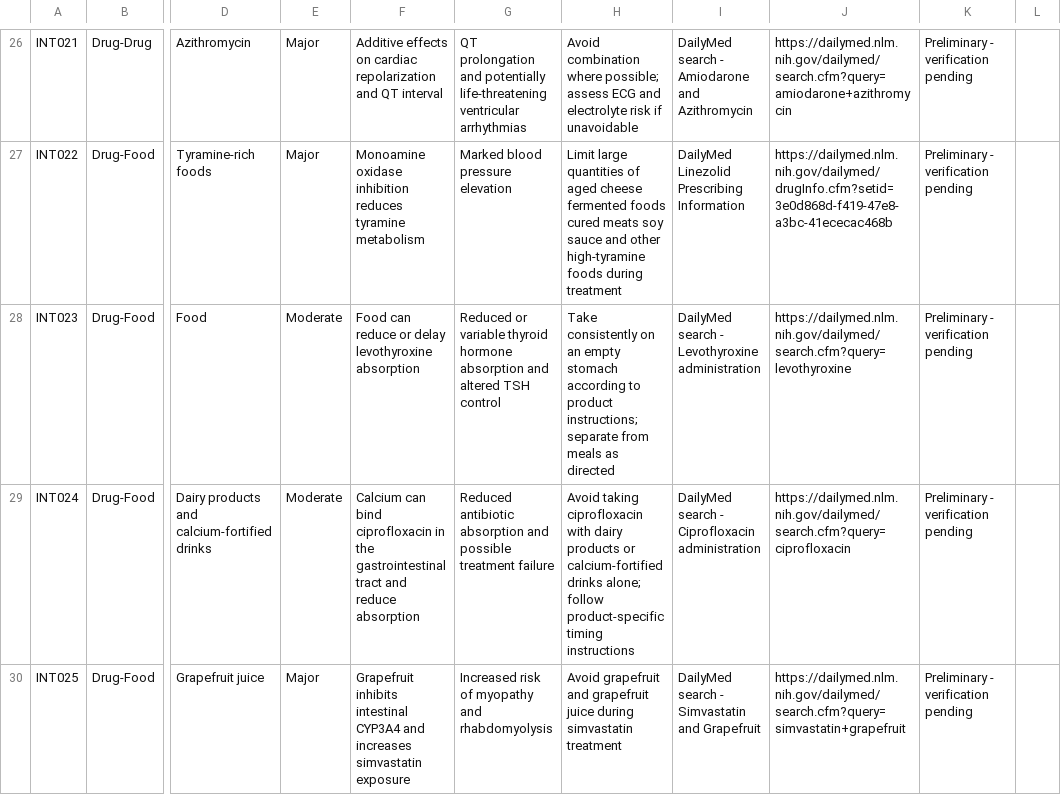
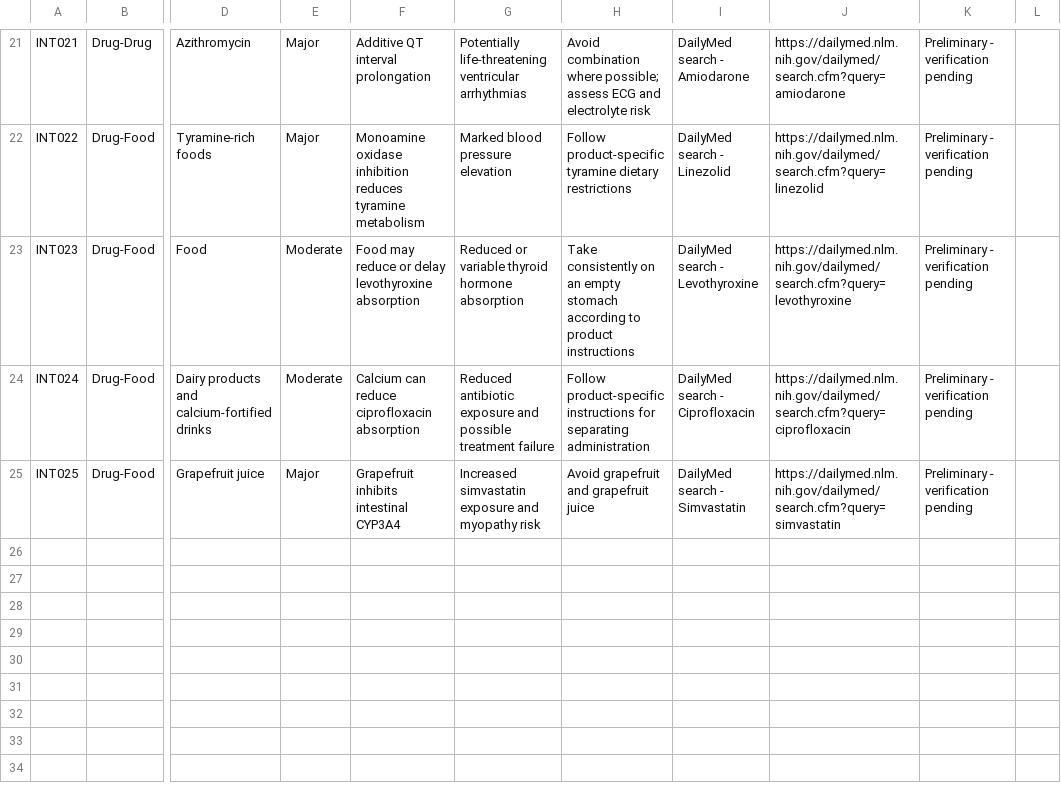
Before and after one commit to Prbiradar/pharmasentry-ai, a CSV file: Interaction_Master.csv, drawn as a sheet; only a part is shown, gaps mark what is left out; addresses are those after the commit; the diff covers the shown part only; the diff names each change by its address in the sheet, - before the commit and + after, or states it on an @@ line.

Commit message:
Update drug interaction entries in Interaction_Master.csv
Removed outdated interactions and added new drug interactions with detailed descriptions and recommendations.

```diff
--- a/Interaction_Master.csv
+++ b/Interaction_Master.csv
-F21: Additive effects on cardiac repolarization and QT interval
+F21: Additive QT interval prolongation
-G21: QT prolongation and potentially life-threatening ventricular…
+G21: Potentially life-threatening ventricular…
-H21: …electrolyte risk if unavoidable
+H21: …electrolyte risk
-I21: DailyMed search - Amiodarone and Azithromycin
+I21: DailyMed search - Amiodarone
-J21: https://dailymed.nlm.nih.gov/dailymed/search.cfm?query=amiodarone+azithromycin
+J21: https://dailymed.nlm.nih.gov/dailymed/search.cfm?query=amiodarone
-H22: Limit large quantities of aged cheese fermented foods cured meats soy sauce and other high-tyramine foods during treatment
+H22: Follow product-specific tyramine dietary restrictions
-I22: DailyMed Linezolid Prescribing Information
+I22: DailyMed search - Linezolid
-J22: https://dailymed.nlm.nih.gov/dailymed/drugInfo.cfm?setid=3e0d868d-f419-47e8-a3bc-41ececac468b
+J22: https://dailymed.nlm.nih.gov/dailymed/search.cfm?query=linezolid
-F23: Food can reduce or…
+F23: Food may reduce or…
-G23: …hormone absorption and altered TSH control
+G23: …hormone absorption
-H23: …to product instructions; separate from meals as directed
+H23: …to product instructions
-I23: DailyMed search - Levothyroxine administration
+I23: DailyMed search - Levothyroxine
-F24: Calcium can bind ciprofloxacin in the gastrointestinal tract and reduce absorption
+F24: Calcium can reduce ciprofloxacin absorption
-G24: Reduced antibiotic absorption and possible…
+G24: Reduced antibiotic exposure and possible…
-H24: Avoid taking ciprofloxacin with dairy products or calcium-fortified drinks alone; follow product-specific timing instructions
+H24: Follow product-specific instructions for separating administration
-I24: DailyMed search - Ciprofloxacin administration
+I24: DailyMed search - Ciprofloxacin
-F25: …intestinal CYP3A4 and increases simvastatin exposure
+F25: …intestinal CYP3A4
-G25: Increased risk of myopathy and rhabdomyolysis
+G25: Increased simvastatin exposure and myopathy risk
-H25: …grapefruit juice during simvastatin treatment
+H25: …grapefruit juice
-I25: DailyMed search - Simvastatin and Grapefruit
+I25: DailyMed search - Simvastatin
-J25: https://dailymed.nlm.nih.gov/dailymed/search.cfm?query=simvastatin+grapefruit
+J25: https://dailymed.nlm.nih.gov/dailymed/search.cfm?query=simvastatin
```
Also changed, not shown: 5 removed rows and 58 edited cells elsewhere in this file.
